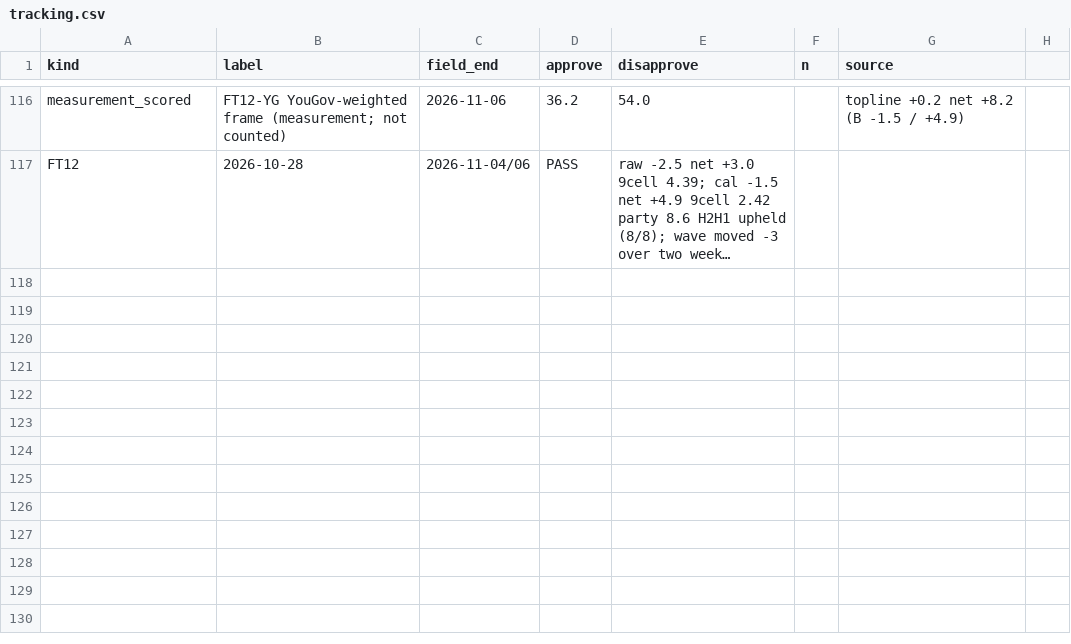
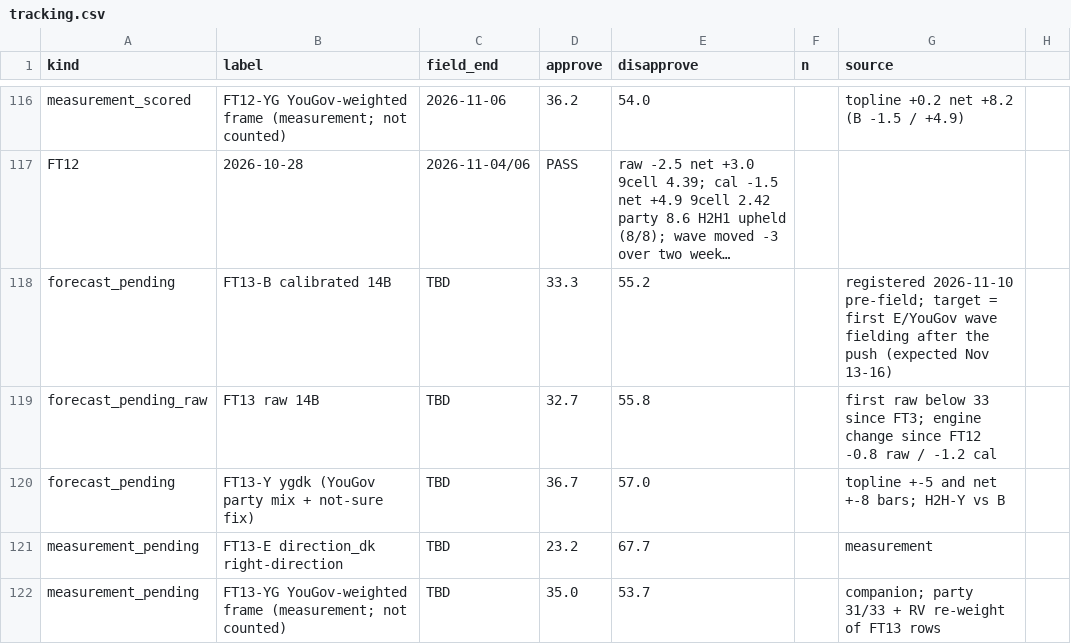
Before and after one commit to NakliTechie/quorum-forward-tests, a CSV file: tracking.csv, drawn as a sheet; only a part is shown, gaps mark what is left out; long unchanged cells end in …; the diff names each change by its address in the sheet, - before the commit and + after, or states it on an @@ line.

```diff
--- a/tracking.csv
+++ b/tracking.csv
+row 118: forecast_pending | FT13-B calibrated 14B | TBD | 33.3 | 55.2 |  | registered 2026-11-10 pre-field; target = first E/YouGov wave fielding after the push (expected Nov 13-16)
+row 119: forecast_pending_raw | FT13 raw 14B | TBD | 32.7 | 55.8 |  | first raw below 33 since FT3; engine change since FT12 -0.8 raw / -1.2 cal
+row 120: forecast_pending | FT13-Y ygdk (YouGov party mix + not-sure fix) | TBD | 36.7 | 57.0 |  | topline +-5 and net +-8 bars; H2H-Y vs B
+row 121: measurement_pending | FT13-E direction_dk right-direction | TBD | 23.2 | 67.7 |  | measurement
+row 122: measurement_pending | FT13-YG YouGov-weighted frame (measurement; not counted) | TBD | 35.0 | 53.7 |  | companion; party 31/33 + RV re-weight of FT13 rows
```
Also changed, not shown: 21 other files.
